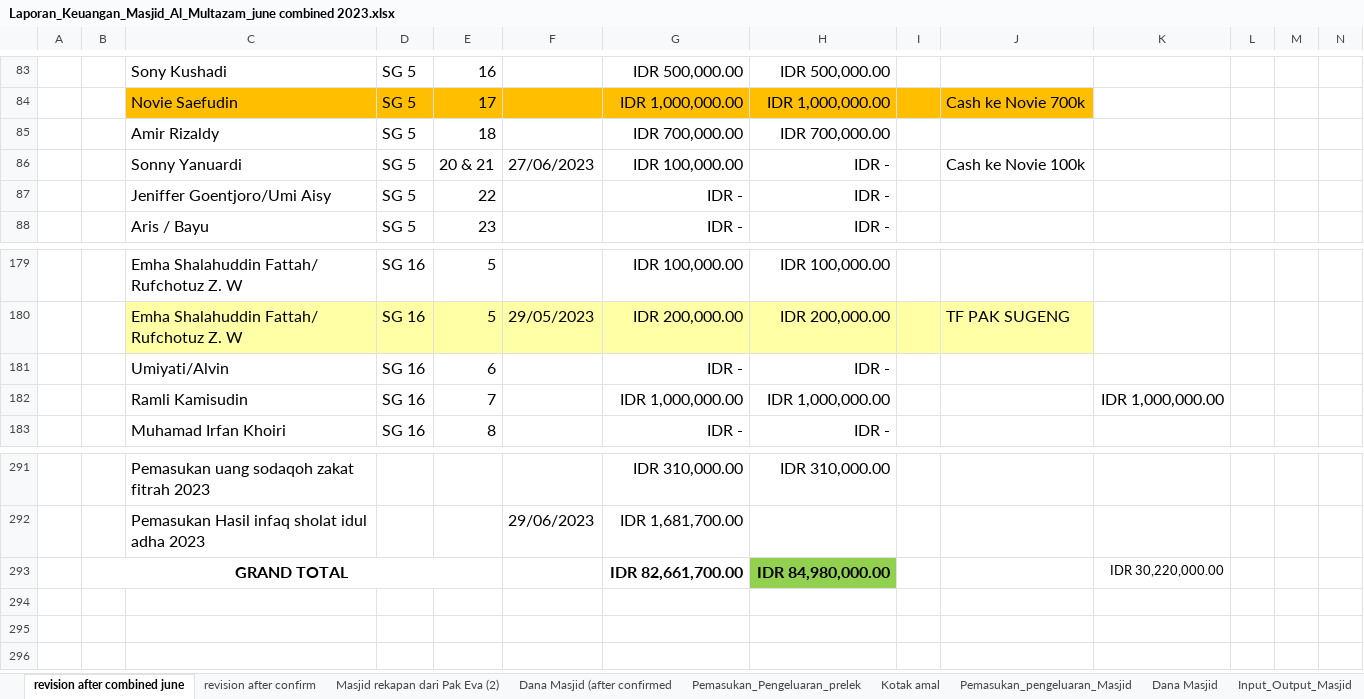
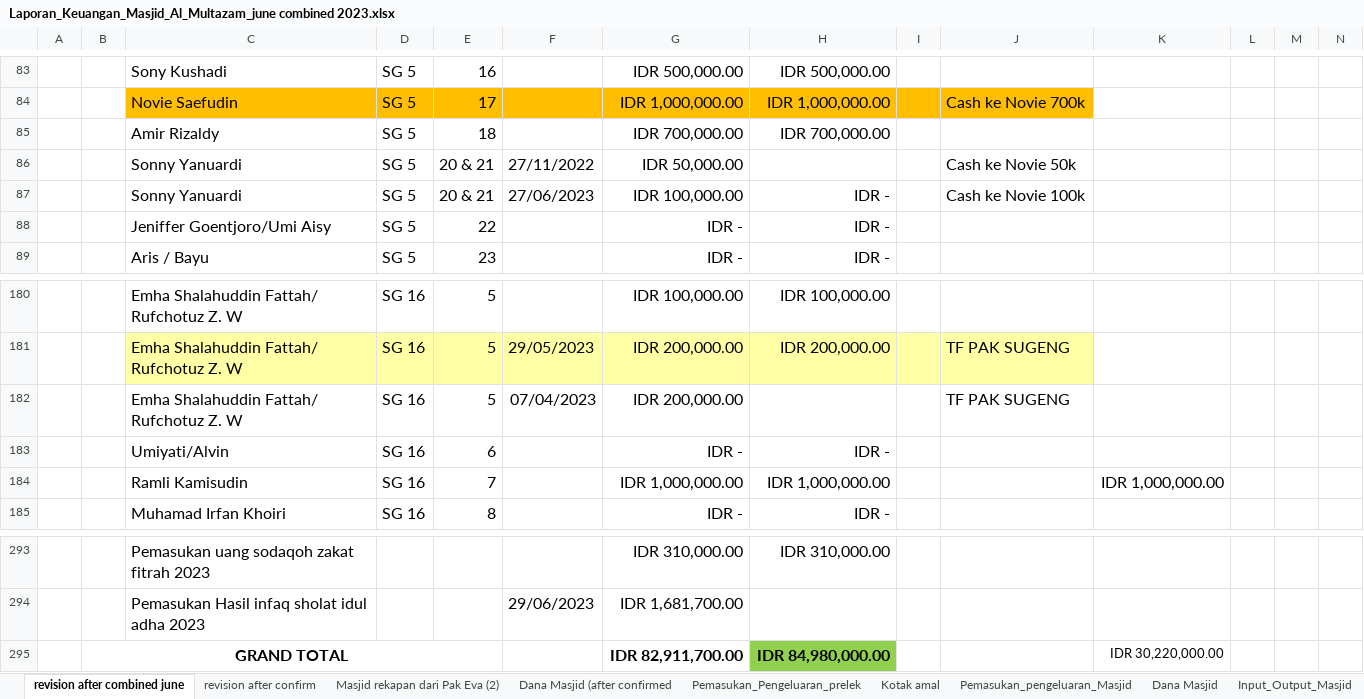
Before and after one commit to shidqiaqil/punya_novie_2, an Excel workbook: Laporan_Keuangan_Masjid_Al_Multazam_june combined 2023.xlsx, sheet revision after combined june, drawn as a sheet; only a part is shown, gaps mark what is left out; values as stored, in another font and other column widths than the file's, no borders; charts and pictures not drawn; addresses are those after the commit; the diff names each change by its address in the sheet, - before the commit and + after, or states it on an @@ line.

Commit message:
Add files via upload

```diff
--- a/Laporan_Keuangan_Masjid_Al_Multazam_june combined 2023.xlsx (sheet revision after combined june)
+++ b/Laporan_Keuangan_Masjid_Al_Multazam_june combined 2023.xlsx (sheet revision after combined june)
+row 86:  |  | Sonny Yanuardi | SG 5 | 20 & 21 | 27/11/2022 | IDR 50,000.00 |  |  | Cash ke Novie 50k
+row 182:  |  | Emha Shalahuddin Fattah/ Rufchotuz Z. W | SG 16 | 5 | 07/04/2023 | IDR 200,000.00 |  |  | TF PAK SUGENG
-G295: IDR 82,661,700.00
+G295: IDR 82,911,700.00
```
Also changed, not shown: formulas that keep their value.
